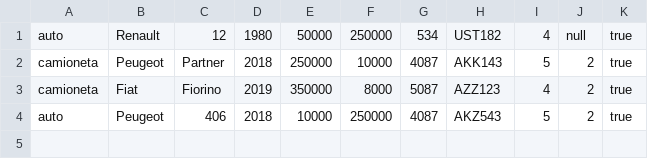
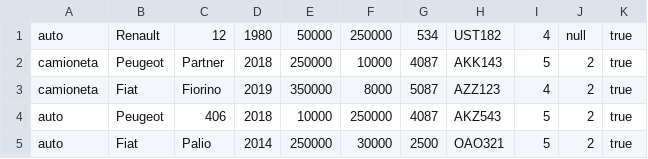
Before and after one commit to mariela21180/concesionaria, a CSV file: modulo4/4.4.2/practica/vehiculos.csv, drawn as a sheet.

```diff
--- a/modulo4/4.4.2/practica/vehiculos.csv
+++ b/modulo4/4.4.2/practica/vehiculos.csv
@@ -4 +4,2 @@ camioneta,Fiat,Fiorino,2019,350000,8000,5087,AZZ123,4,2,true
 auto,Peugeot,406,2018,10000,250000,4087,AKZ543,5,2,true
+auto,Fiat,Palio,2014,250000,30000,2500,OAO321,5,2,true
```
Also changed, not shown: 4 other files.
